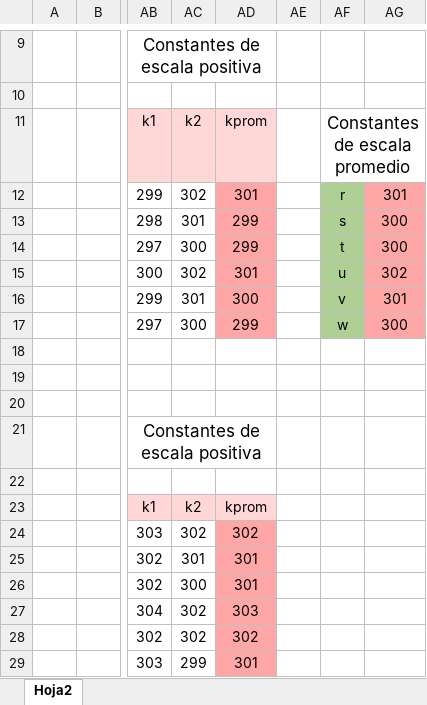
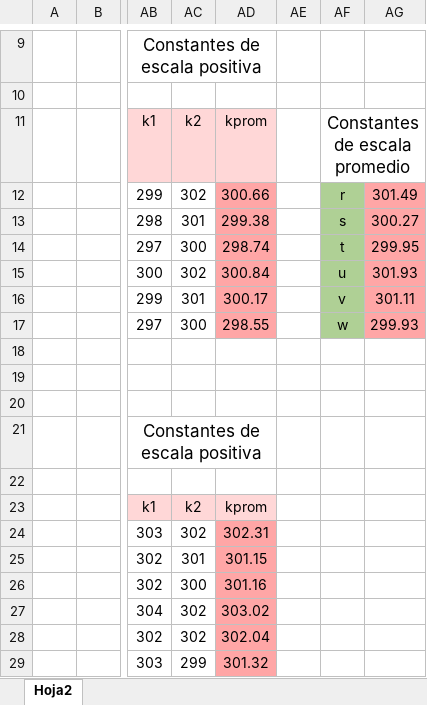
Before and after one commit to SebastianIRodriguez/Rectificador_Trifasico_PWM, an Excel workbook: Ensayos e imágenes/Calibración de entradas analógicas/Calibración de corriente.xlsx, sheet Hoja2, drawn as a sheet; only a part is shown, gaps mark what is left out; values as stored, in another font and other column widths than the file's, no borders; the diff names each change by its address in the sheet, - before the commit and + after, or states it on an @@ line.

```diff
--- a/Ensayos e imágenes/Calibración de entradas analógicas/Calibración de corriente.xlsx (sheet Hoja2)
+++ b/Ensayos e imágenes/Calibración de entradas analógicas/Calibración de corriente.xlsx (sheet Hoja2)
-AD12: 301
+AD12: 300.66
-AG12: 301
+AG12: 301.49
-AD13: 299
+AD13: 299.38
-AG13: 300
+AG13: 300.27
-AD14: 299
+AD14: 298.74
-AG14: 300
+AG14: 299.95
-AD15: 301
+AD15: 300.84
-AG15: 302
+AG15: 301.93
-AD16: 300
+AD16: 300.17
-AG16: 301
+AG16: 301.11
-AD17: 299
+AD17: 298.55
-AG17: 300
+AG17: 299.93
-AD24: 302
+AD24: 302.31
-AD25: 301
+AD25: 301.15
-AD26: 301
+AD26: 301.16
-AD27: 303
+AD27: 303.02
-AD28: 302
+AD28: 302.04
-AD29: 301
+AD29: 301.32
```
Also changed, not shown: 31 other files.
